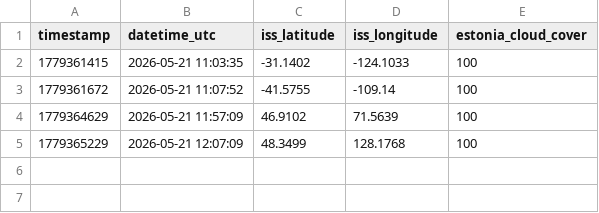
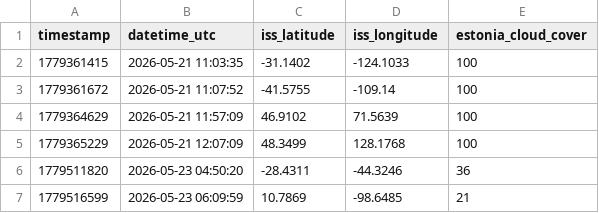
Before and after one commit to nataljapilipenkovik-crypto/ISS_Projekt, a CSV file: data/raw_iss_weather.csv, drawn as a sheet.

```diff
--- a/data/raw_iss_weather.csv
+++ b/data/raw_iss_weather.csv
@@ -5 +5,3 @@ timestamp,datetime_utc,iss_latitude,iss_longitude,estonia_cloud_cover
 1779365229,2026-05-21 12:07:09,48.3499,128.1768,100
+1779511820,2026-05-23 04:50:20,-28.4311,-44.3246,36
+1779516599,2026-05-23 06:09:59,10.7869,-98.6485,21
```
Also changed, not shown: data/clean_iss_weather.csv, 9 other files.
